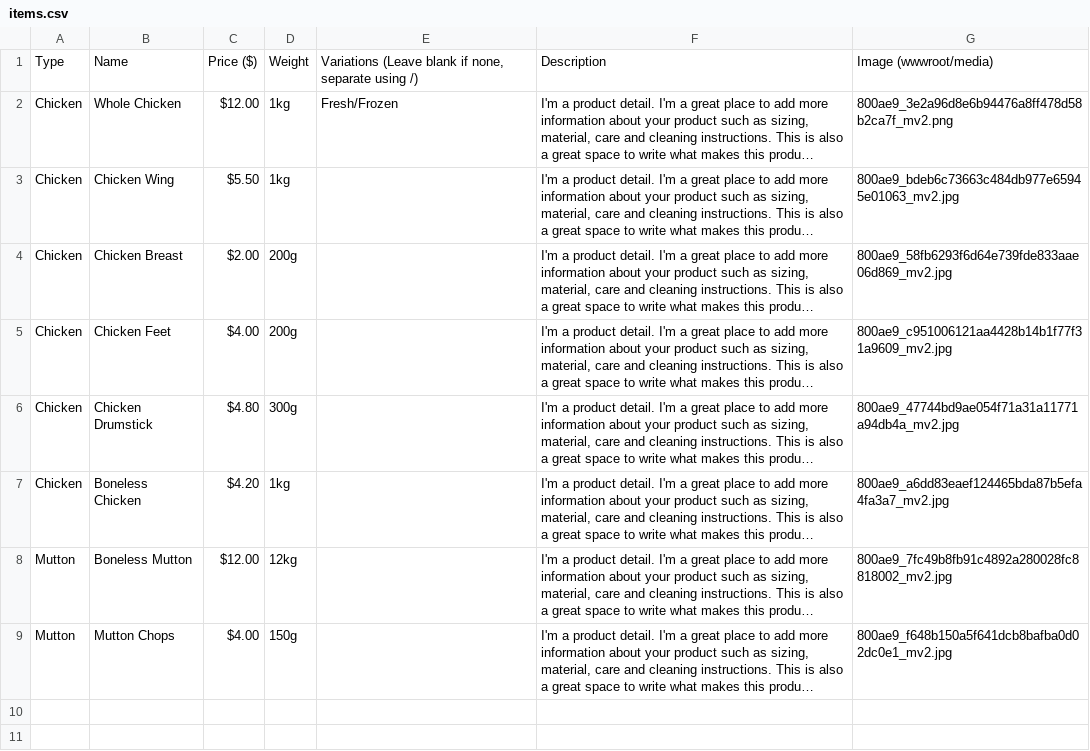
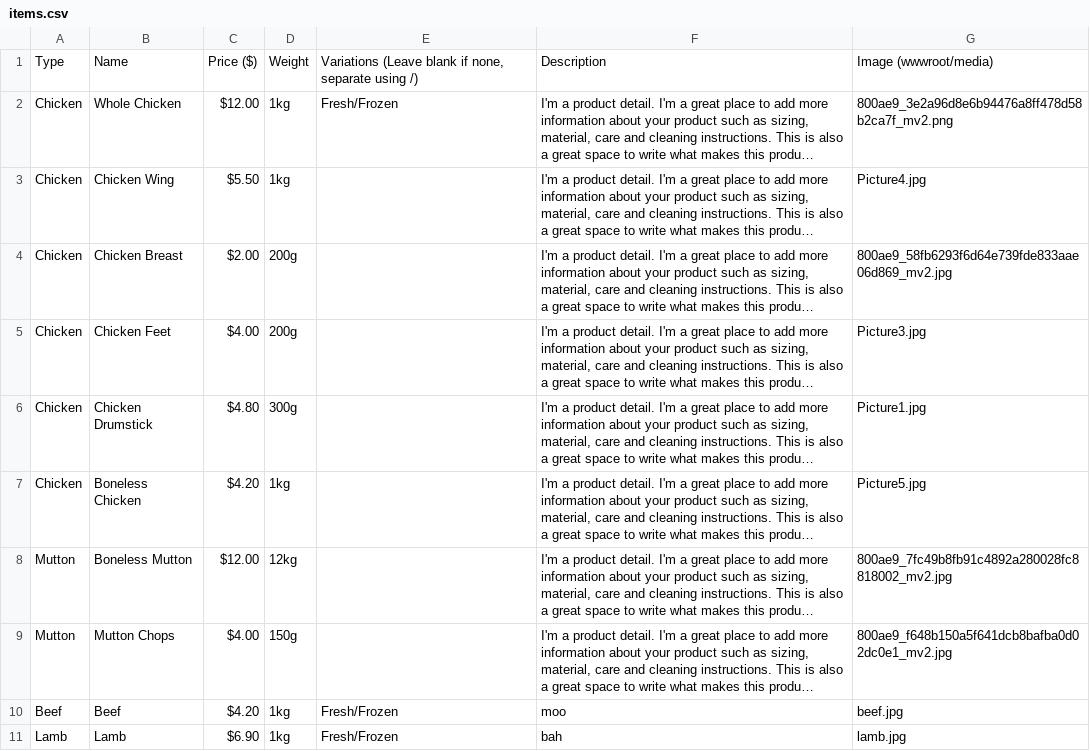
Before and after one commit to quekdylan/alfalah, a CSV file: alfalah/wwwroot/items.csv, drawn as a sheet; long unchanged cells end in …; the diff names each change by its address in the sheet, - before the commit and + after, or states it on an @@ line.

```diff
--- a/alfalah/wwwroot/items.csv
+++ b/alfalah/wwwroot/items.csv
-G3: 800ae9_bdeb6c73663c484db977e65945e01063_mv2.jpg
+G3: Picture4.jpg
-G5: 800ae9_c951006121aa4428b14b1f77f31a9609_mv2.jpg
+G5: Picture3.jpg
-G6: 800ae9_47744bd9ae054f71a31a11771a94db4a_mv2.jpg
+G6: Picture1.jpg
-G7: 800ae9_a6dd83eaef124465bda87b5efa4fa3a7_mv2.jpg
+G7: Picture5.jpg
+row 10: Beef | Beef | $4.20 | 1kg | Fresh/Frozen | moo | beef.jpg
+row 11: Lamb | Lamb | $6.90 | 1kg | Fresh/Frozen | bah | lamb.jpg
```
Also changed, not shown: 18 other files.
